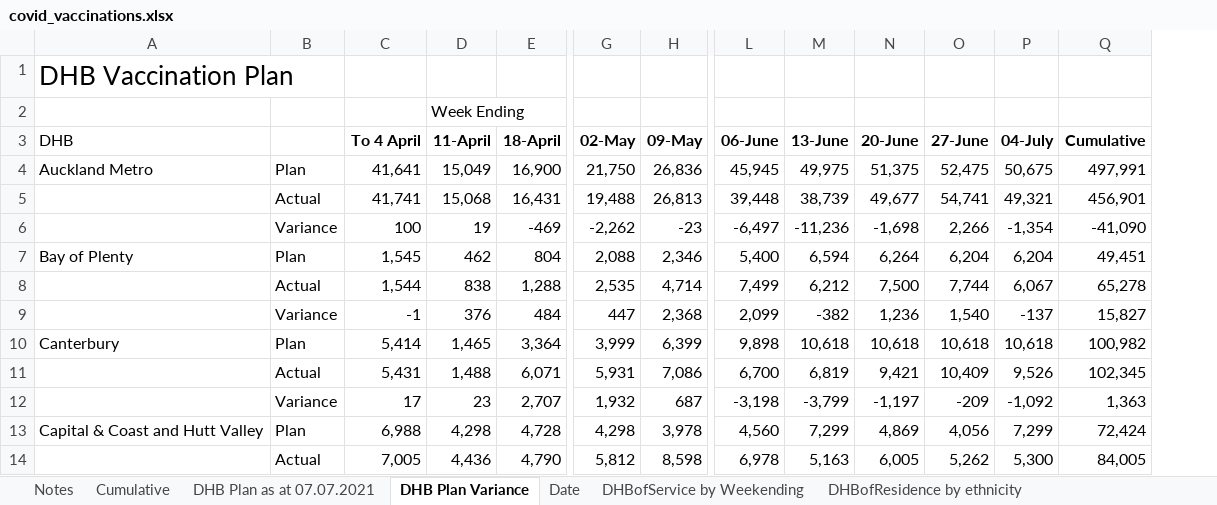
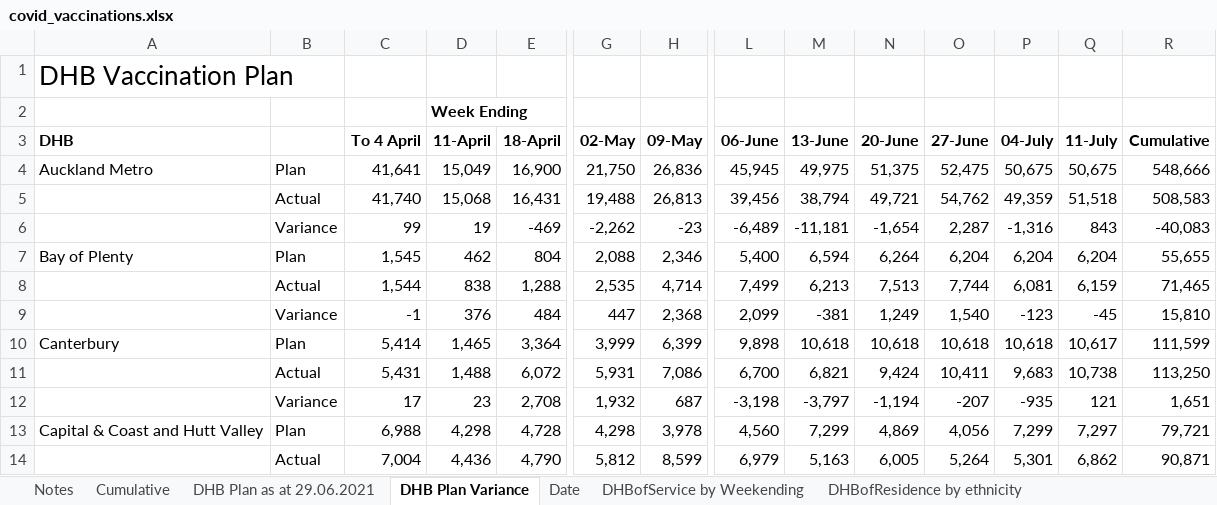
Before and after one commit to Mike-Honey/covid-19-nz-vaccinations, an Excel workbook: covid_vaccinations.xlsx, sheet DHB Plan Variance, drawn as a sheet; only a part is shown, gaps mark what is left out; values as stored, in another font and other column widths than the file's, no borders; removed rows and columns are numbered as before the commit, all else as after; rows hold the shown columns only; the diff covers the shown part only; the diff names each change by its address in the sheet, - before the commit and + after, or states it on an @@ line.

```diff
--- a/covid_vaccinations.xlsx (sheet DHB Plan Variance)
+++ b/covid_vaccinations.xlsx (sheet DHB Plan Variance)
-sheet tab: DHB Plan as at 07.07.2021
+sheet tab: DHB Plan as at 29.06.2021
+column Q (11-July), row 4: 50,675; rows 7-10: 6,204 | 6,159 | -45 | 10,617; rows 13-14: 7,297 | 6,862
-D2 bold: off
+D2 bold: on
-A3 bold: off
+A3 bold: on
-R4 (Cumulative): 497,991
+R4 (Cumulative): 548,666
-row 5:  | Actual | 41,741 | 15,068 | 16,431 | 19,488 | 26,813 | 39,448 | 38,739 | 49,677 | 54,741 | 49,321 | 456,901
-row 6:  | Variance | 100 | 19 | -469 | -2,262 | -23 | -6,497 | -11,236 | -1,698 | 2,266 | -1,354 | -41,090
+row 5:  | Actual | 41,740 | 15,068 | 16,431 | 19,488 | 26,813 | 39,456 | 38,794 | 49,721 | 54,762 | 49,359 | 51,518 | 508,583
+row 6:  | Variance | 99 | 19 | -469 | -2,262 | -23 | -6,489 | -11,181 | -1,654 | 2,287 | -1,316 | 843 | -40,083
-R7 (Cumulative): 49,451
+R7 (Cumulative): 55,655
-M8 (13-June): 6,212
+M8 (13-June): 6,213
-N8 (20-June): 7,500
+N8 (20-June): 7,513
-P8 (04-July): 6,067
+P8 (04-July): 6,081
-R8 (Cumulative): 65,278
+R8 (Cumulative): 71,465
-M9 (13-June): -382
+M9 (13-June): -381
-N9 (20-June): 1,236
+N9 (20-June): 1,249
-P9 (04-July): -137
+P9 (04-July): -123
-R9 (Cumulative): 15,827
+R9 (Cumulative): 15,810
-R10 (Cumulative): 100,982
+R10 (Cumulative): 111,599
-row 11:  | Actual | 5,431 | 1,488 | 6,071 | 5,931 | 7,086 | 6,700 | 6,819 | 9,421 | 10,409 | 9,526 | 102,345
-row 12:  | Variance | 17 | 23 | 2,707 | 1,932 | 687 | -3,198 | -3,799 | -1,197 | -209 | -1,092 | 1,363
+row 11:  | Actual | 5,431 | 1,488 | 6,072 | 5,931 | 7,086 | 6,700 | 6,821 | 9,424 | 10,411 | 9,683 | 10,738 | 113,250
+row 12:  | Variance | 17 | 23 | 2,708 | 1,932 | 687 | -3,198 | -3,797 | -1,194 | -207 | -935 | 121 | 1,651
-R13 (Cumulative): 72,424
+R13 (Cumulative): 79,721
-C14 (To 4 April): 7,005
+C14 (To 4 April): 7,004
-H14 (09-May): 8,598
+H14 (09-May): 8,599
-L14 (06-June): 6,978
+L14 (06-June): 6,979
-O14 (27-June): 5,262
+O14 (27-June): 5,264
-P14 (04-July): 5,300
+P14 (04-July): 5,301
-R14 (Cumulative): 84,005
+R14 (Cumulative): 90,871
```
Also changed, not shown: 4 added rows, 4 removed rows, 146 edited cells and cell formats elsewhere in this sheet, sheet Group by DHBOfService, sheet DHBofService by Weekending, sheet Ethnicity, Age, Gender by dose, sheet DHBofResidence by ethnicity, sheet Date, sheet Cumulative, 4 more sheets, 2 other files.
